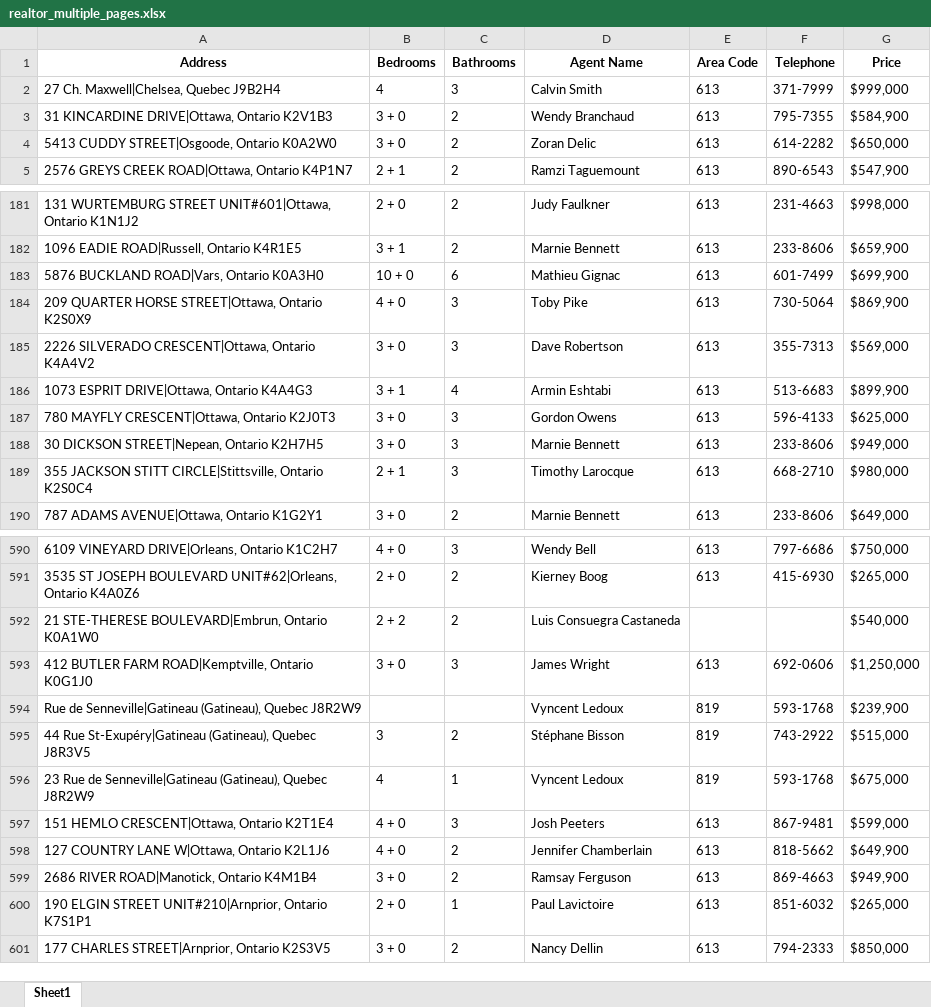
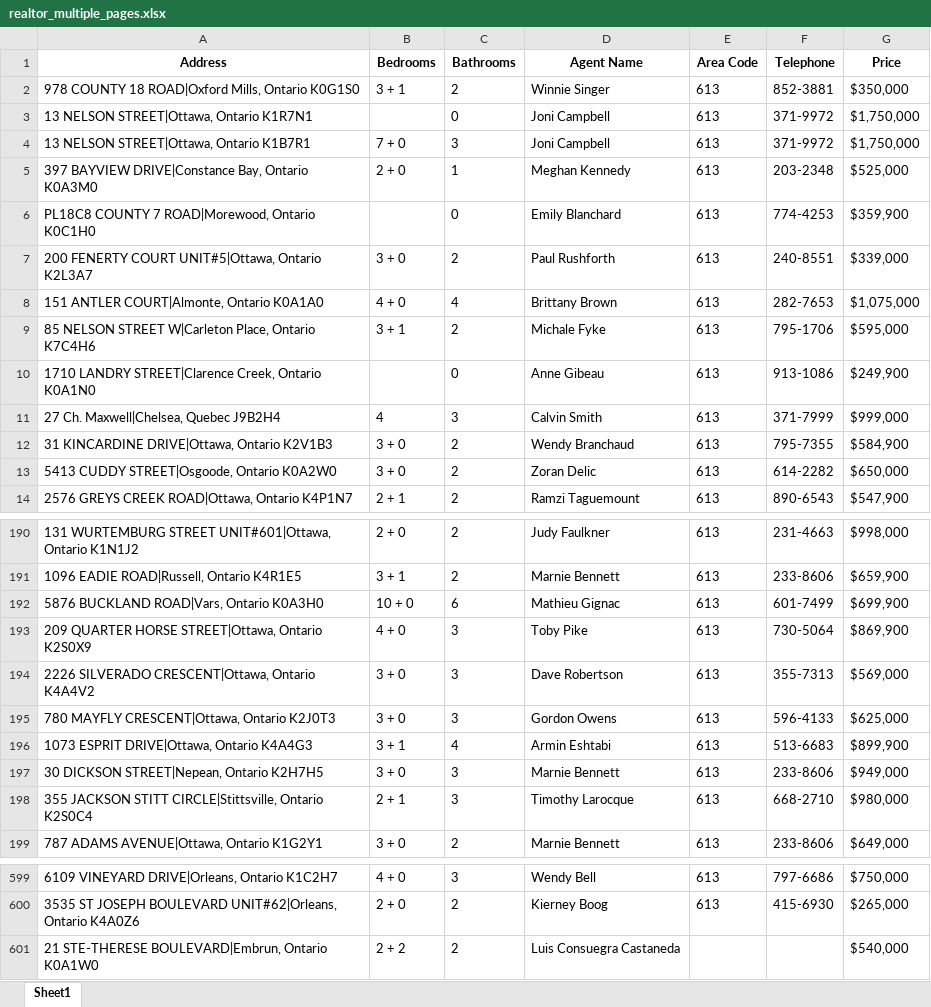
Before and after one commit to bryanwills/python_codelou, an Excel workbook: realtor_multiple_pages.xlsx, sheet Sheet1, drawn as a sheet; only a part is shown, gaps mark what is left out; values as stored, in another font and other column widths than the file's, no borders; removed rows and columns are numbered as before the commit, all else as after; the diff names each change by its address in the sheet, - before the commit and + after, or states it on an @@ line.

```diff
--- a/realtor_multiple_pages.xlsx (sheet Sheet1)
+++ b/realtor_multiple_pages.xlsx (sheet Sheet1)
+row 2: 978 COUNTY 18 ROAD|Oxford Mills, Ontario K0G1S0 | 3 + 1 | 2 | Winnie Singer | 613 | 852-3881 | $350,000
+row 3: 13 NELSON STREET|Ottawa, Ontario K1R7N1 |  | 0 | Joni Campbell | 613 | 371-9972 | $1,750,000
+row 4: 13 NELSON STREET|Ottawa, Ontario K1B7R1 | 7 + 0 | 3 | Joni Campbell | 613 | 371-9972 | $1,750,000
+row 5: 397 BAYVIEW DRIVE|Constance Bay, Ontario K0A3M0 | 2 + 0 | 1 | Meghan Kennedy | 613 | 203-2348 | $525,000
+row 6: PL18C8 COUNTY 7 ROAD|Morewood, Ontario K0C1H0 |  | 0 | Emily Blanchard | 613 | 774-4253 | $359,900
+row 7: 200 FENERTY COURT UNIT#5|Ottawa, Ontario K2L3A7 | 3 + 0 | 2 | Paul Rushforth | 613 | 240-8551 | $339,000
+row 8: 151 ANTLER COURT|Almonte, Ontario K0A1A0 | 4 + 0 | 4 | Brittany Brown | 613 | 282-7653 | $1,075,000
+row 9: 85 NELSON STREET W|Carleton Place, Ontario K7C4H6 | 3 + 1 | 2 | Michale Fyke | 613 | 795-1706 | $595,000
+row 10: 1710 LANDRY STREET|Clarence Creek, Ontario K0A1N0 |  | 0 | Anne Gibeau | 613 | 913-1086 | $249,900
-row 187: 780 MAYFLY CRESCENT|Ottawa, Ontario K2J0…
+row 195: 780 MAYFLY CRESCENT|Ottawa, Ontario K2J0…
-row 593: 412 BUTLER FARM ROAD|Kemptville, Ontario K0G1J0 | 3 + 0 | 3 | James Wright | 613 | 692-0606 | $1,250,000
-row 594: Rue de Senneville|Gatineau (Gatineau), Quebec J8R2W9 |  |  | Vyncent Ledoux | 819 | 593-1768 | $239,900
-row 595: 44 Rue St-Exupéry|Gatineau (Gatineau), Quebec J8R3V5 | 3 | 2 | Stéphane Bisson | 819 | 743-2922 | $515,000
-row 596: 23 Rue de Senneville|Gatineau (Gatineau), Quebec J8R2W9 | 4 | 1 | Vyncent Ledoux | 819 | 593-1768 | $675,000
-row 597: 151 HEMLO CRESCENT|Ottawa, Ontario K2T1E4 | 4 + 0 | 3 | Josh Peeters | 613 | 867-9481 | $599,000
-row 598: 127 COUNTRY LANE W|Ottawa, Ontario K2L1J6 | 4 + 0 | 2 | Jennifer Chamberlain | 613 | 818-5662 | $649,900
-row 599: 2686 RIVER ROAD|Manotick, Ontario K4M1B4 | 3 + 0 | 2 | Ramsay Ferguson | 613 | 869-4663 | $949,900
-row 600: 190 ELGIN STREET UNIT#210|Arnprior, Ontario K7S1P1 | 2 + 0 | 1 | Paul Lavictoire | 613 | 851-6032 | $265,000
-row 601: 177 CHARLES STREET|Arnprior, Ontario K2S3V5 | 3 + 0 | 2 | Nancy Dellin | 613 | 794-2333 | $850,000
```
Also changed, not shown: 3 other files.
